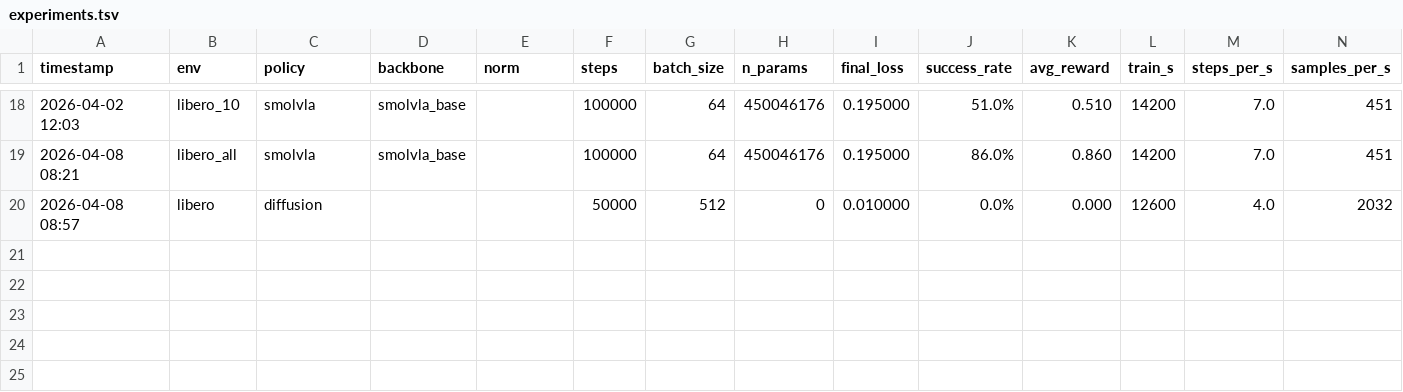
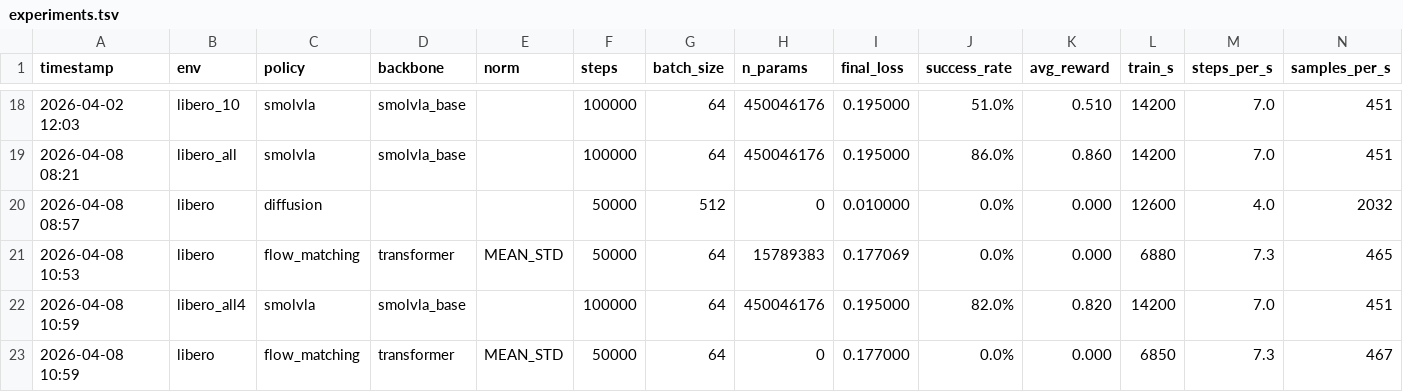
Before and after one commit to TToTMooN/lobe, a TSV file: experiments.tsv, drawn as a sheet; only a part is shown, gaps mark what is left out; rows hold the shown columns only; the diff names each change by its address in the sheet, - before the commit and + after, or states it on an @@ line.

```diff
--- a/experiments.tsv
+++ b/experiments.tsv
+row 21: 2026-04-08 10:53 | libero | flow_matching | transformer | MEAN_STD | 50000 | 64 | 15789383 | 0.177069 | 0.0% | 0.000 | 6880 | 7.3 | 465
+row 22: 2026-04-08 10:59 | libero_all4 | smolvla | smolvla_base |  | 100000 | 64 | 450046176 | 0.195000 | 82.0% | 0.820 | 14200 | 7.0 | 451
+row 23: 2026-04-08 10:59 | libero | flow_matching | transformer | MEAN_STD | 50000 | 64 | 0 | 0.177000 | 0.0% | 0.000 | 6850 | 7.3 | 467
```
